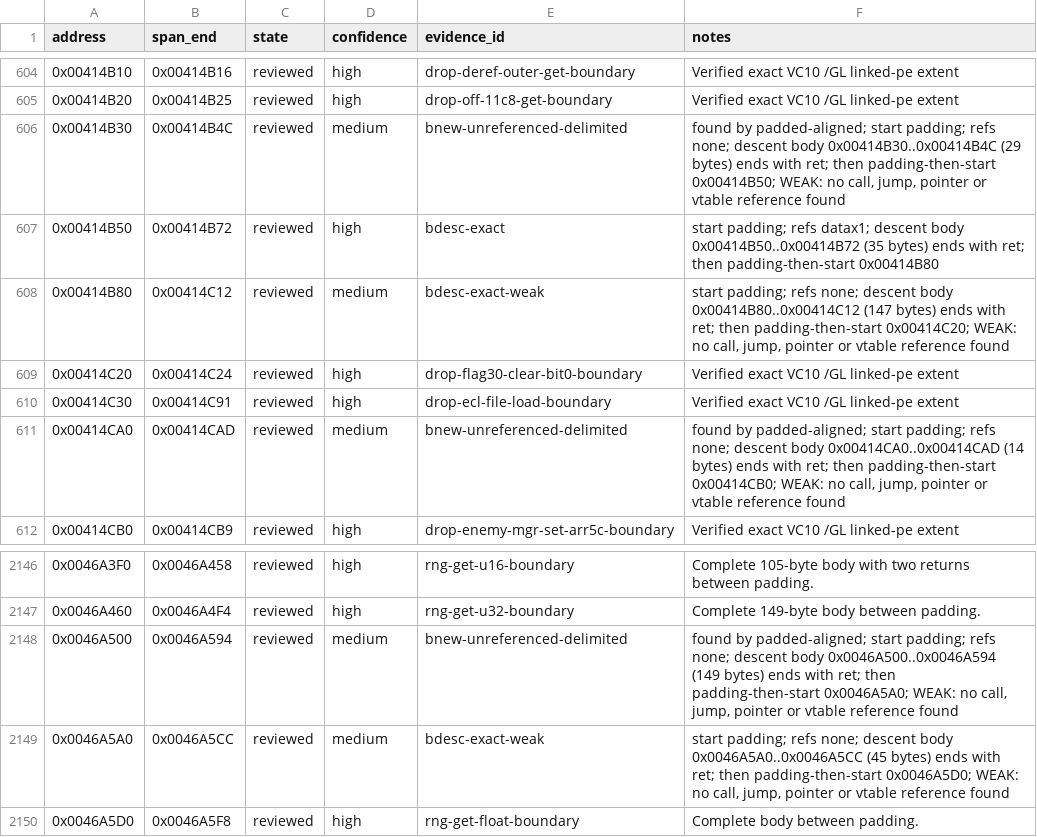
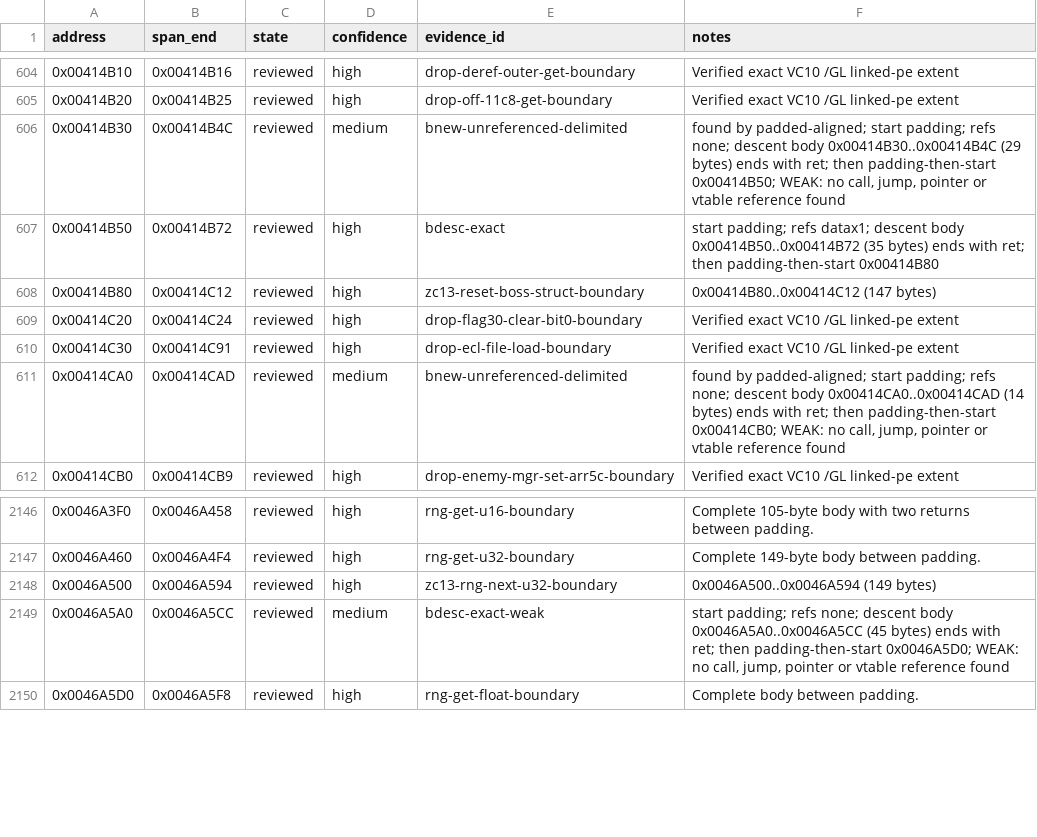
Before and after one commit to N0zoM1z0/th128, a CSV file: config/function-boundaries.csv, drawn as a sheet; only a part is shown, gaps mark what is left out.

Commit message:
gemini-4-neon: add ZeroCallMedium13 and match Zc13RngNextU32 + Zc13BossStruct::ctor (+296B)

```diff
--- a/config/function-boundaries.csv
+++ b/config/function-boundaries.csv
@@ -607,3 +607,3 @@ address,span_end,state,confidence,evidence_id,notes
 0x00414B50,0x00414B72,reviewed,high,bdesc-exact,start padding; refs datax1; descent body 0x00414B50..0x00414B72 (35 bytes) ends with ret; then padding-then-start 0x00414B80
-0x00414B80,0x00414C12,reviewed,medium,bdesc-exact-weak,"start padding; refs none; descent body 0x00414B80..0x00414C12 (147 bytes) ends with ret; then padding-then-start 0x00414C20; WEAK: no call, jump, pointer or vtable reference found"
+0x00414B80,0x00414C12,reviewed,high,zc13-reset-boss-struct-boundary,0x00414B80..0x00414C12 (147 bytes)
 0x00414C20,0x00414C24,reviewed,high,drop-flag30-clear-bit0-boundary,Verified exact VC10 /GL linked-pe extent
@@ -2147,3 +2147,3 @@ address,span_end,state,confidence,evidence_id,notes
 0x0046A460,0x0046A4F4,reviewed,high,rng-get-u32-boundary,Complete 149-byte body between padding.
-0x0046A500,0x0046A594,reviewed,medium,bnew-unreferenced-delimited,"found by padded-aligned; start padding; refs none; descent body 0x0046A500..0x0046A594 (149 bytes) ends with ret; then padding-then-start 0x0046A5A0; WEAK: no call, jump, pointer or vtable reference found"
+0x0046A500,0x0046A594,reviewed,high,zc13-rng-next-u32-boundary,0x0046A500..0x0046A594 (149 bytes)
 0x0046A5A0,0x0046A5CC,reviewed,medium,bdesc-exact-weak,"start padding; refs none; descent body 0x0046A5A0..0x0046A5CC (45 bytes) ends with ret; then padding-then-start 0x0046A5D0; WEAK: no call, jump, pointer or vtable reference found"
```
Also changed, not shown: config/implemented.csv, config/matches.csv, 8 other files.
